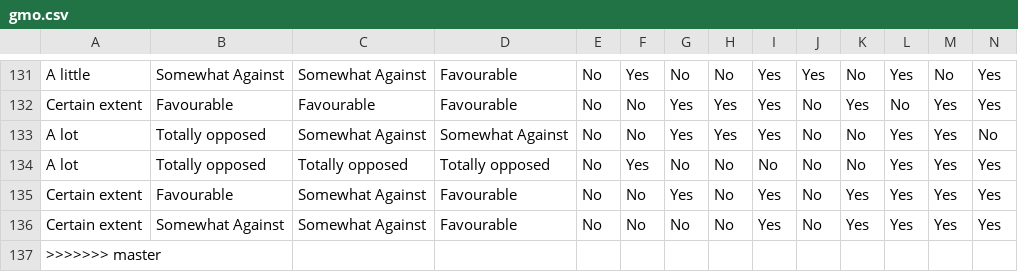
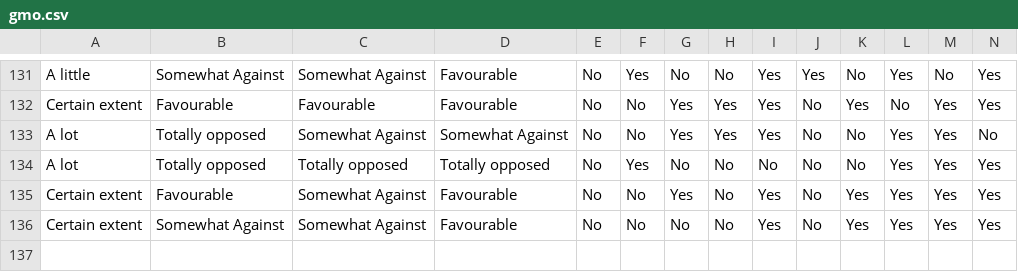
Before and after one commit to Sebastien-Le/SensoryDataScience, a CSV file: data/gmo.csv, drawn as a sheet; only a part is shown, gaps mark what is left out; rows hold the shown columns only; the diff names each change by its address in the sheet, - before the commit and + after, or states it on an @@ line.

```diff
--- a/data/gmo.csv
+++ b/data/gmo.csv
-row 137: >>>>>>> master
```
Also changed, not shown: 2 other files.
